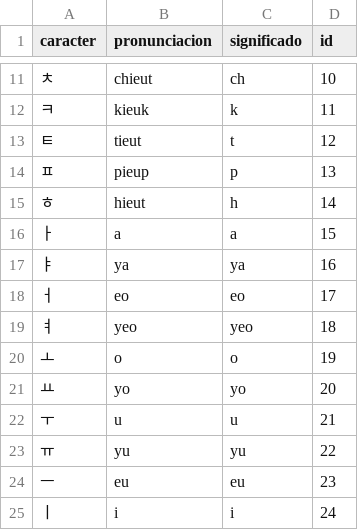
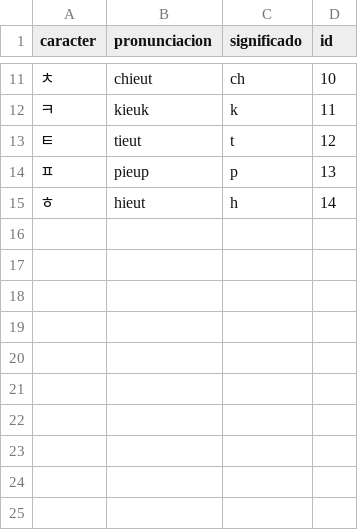
Before and after one commit to datadiego/kor_flashcards, a CSV file: src/assets/coreano1.csv, drawn as a sheet; only a part is shown, gaps mark what is left out; the diff names each change by its address in the sheet, - before the commit and + after, or states it on an @@ line.

```diff
--- a/src/assets/coreano1.csv
+++ b/src/assets/coreano1.csv
-row 16: ㅏ | a | a | 15
-row 17: ㅑ | ya | ya | 16
-row 18: ㅓ | eo | eo | 17
-row 19: ㅕ | yeo | yeo | 18
-row 20: ㅗ | o | o | 19
-row 21: ㅛ | yo | yo | 20
-row 22: ㅜ | u | u | 21
-row 23: ㅠ | yu | yu | 22
-row 24: ㅡ | eu | eu | 23
-row 25: ㅣ | i | i | 24
```
Also changed, not shown: 4 other files.
